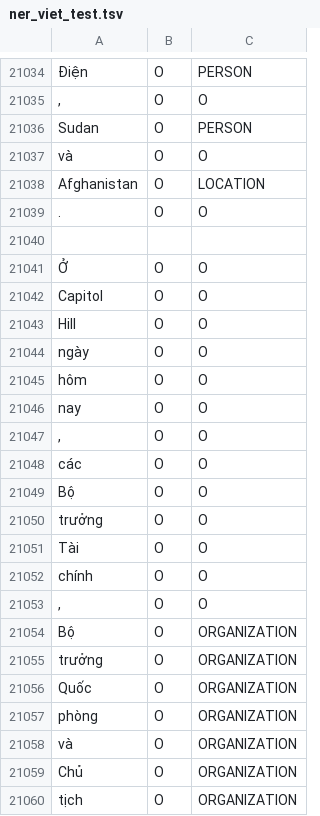
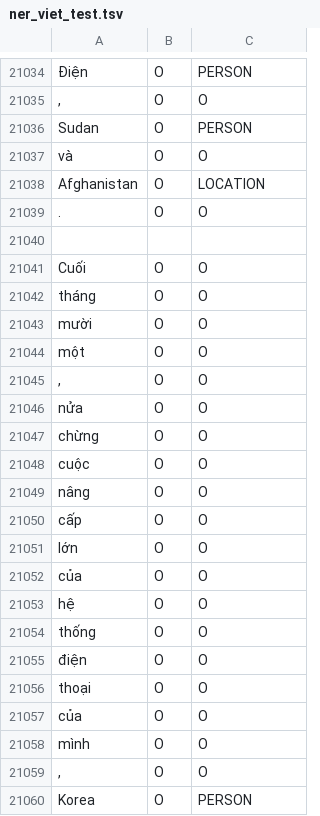
Before and after one commit to longhbnguyen/nerthesis, a TSV file: Source/Approach1/AlignmentModel/ner_viet_test.tsv, drawn as a sheet; only a part is shown, gaps mark what is left out; the shorter side is filled out with more unchanged rows; the diff covers the shown part only; the diff names each change by its address in the sheet, - before the commit and + after, or states it on an @@ line.

Commit message:
update new alignment

```diff
--- a/Source/Approach1/AlignmentModel/ner_viet_test.tsv
+++ b/Source/Approach1/AlignmentModel/ner_viet_test.tsv
-row 21041: Ở | O | O
-row 21042: Capitol | O | O
-row 21043: Hill | O | O
-row 21044: ngày | O | O
-row 21045: hôm | O | O
-row 21046: nay | O | O
-row 21047: , | O | O
-row 21048: các | O | O
-row 21049: Bộ | O | O
-row 21050: trưởng | O | O
-row 21051: Tài | O | O
-row 21052: chính | O | O
-row 21053: , | O | O
-row 21054: Bộ | O | ORGANIZATION
-row 21055: trưởng | O | ORGANIZATION
-row 21056: Quốc | O | ORGANIZATION
-row 21057: phòng | O | ORGANIZATION
-row 21058: và | O | ORGANIZATION
-row 21059: Chủ | O | ORGANIZATION
-row 21060: tịch | O | ORGANIZATION
```
Also changed, not shown: 32 removed rows elsewhere in this file, Source/Approach1/AlignmentModel/ner_eng_test.tsv, 29 other files.
